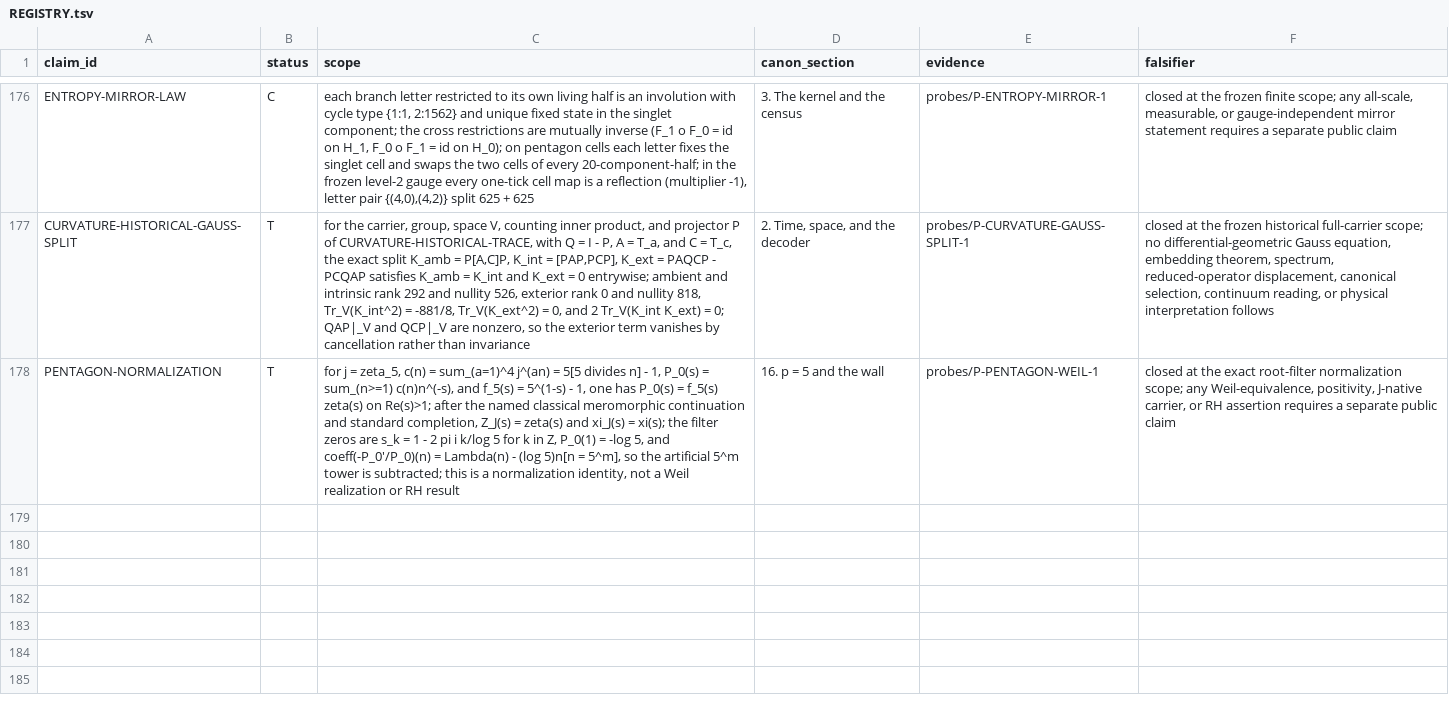
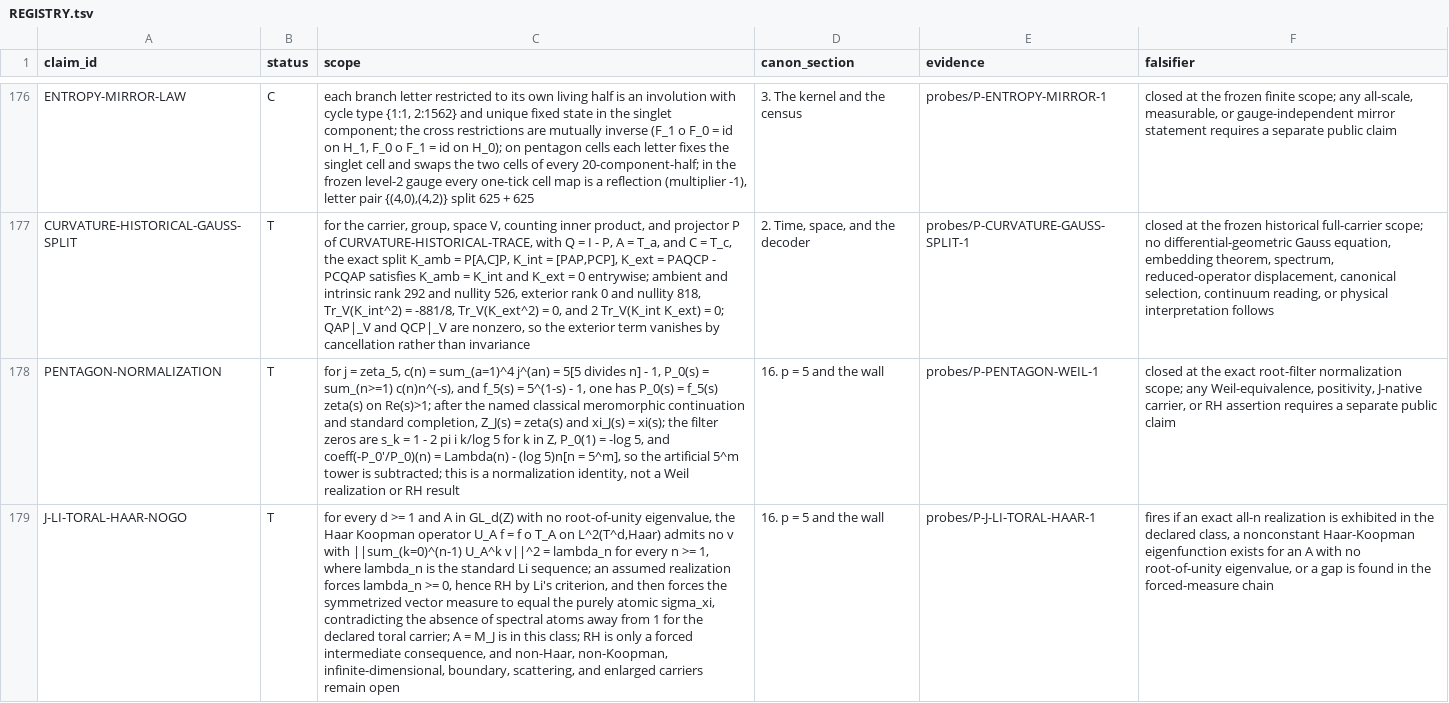
Before and after one commit to mathorn1973/twist-j, a TSV file: canon/REGISTRY.tsv, drawn as a sheet; only a part is shown, gaps mark what is left out; the diff names each change by its address in the sheet, - before the commit and + after, or states it on an @@ line.

Commit message:
Fold toral Haar no-go into Public Canon v8

```diff
--- a/canon/REGISTRY.tsv
+++ b/canon/REGISTRY.tsv
+row 179: J-LI-TORAL-HAAR-NOGO | T | for every d >= 1 and A in GL_d(Z) with no root-of-unity eigenvalue, the Haar Koopman operator U_A f = f o T_A on L^2(T^d,Haar) admits no v with ||sum_(k=0)^(n-1) U_A^k v||^2 = lambda_n for every n >= 1, where lambda_n is the standard Li sequence; an assumed realization forces lambda_n >= 0, hence RH by Li's criterion, and then forces the symmetrized vector measure to equal the purely atomic sigma_xi, contradicting the absence of spectral atoms away from 1 for the declared toral carrier; A = M_J is in this class; RH is only a forced intermediate consequence, and non-Haar, non-Koopman, infinite-dimensional, boundary, scattering, and enlarged carriers remain open | 16. p = 5 and the wall | probes/P-J-LI-TORAL-HAAR-1 | fires if an exact all-n realization is exhibited in the declared class, a nonconstant Haar-Koopman eigenfunction exists for an A with no root-of-unity eigenvalue, or a gap is found in the forced-measure chain
```
Also changed, not shown: canon/DEPENDENCIES.tsv, canon/EVIDENCE.tsv, 9 other files.
